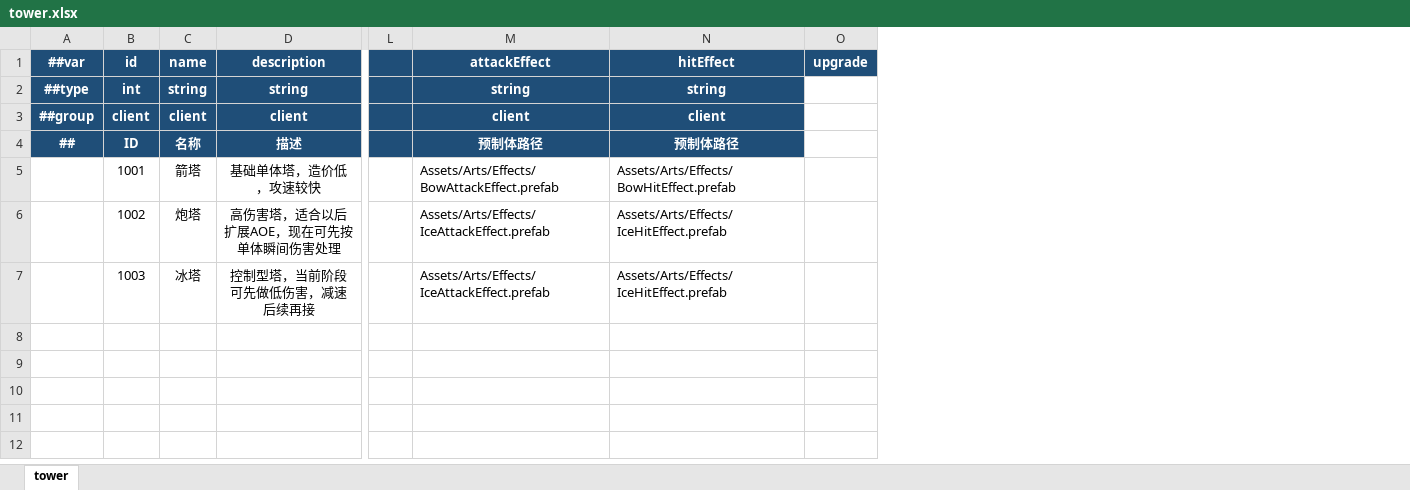
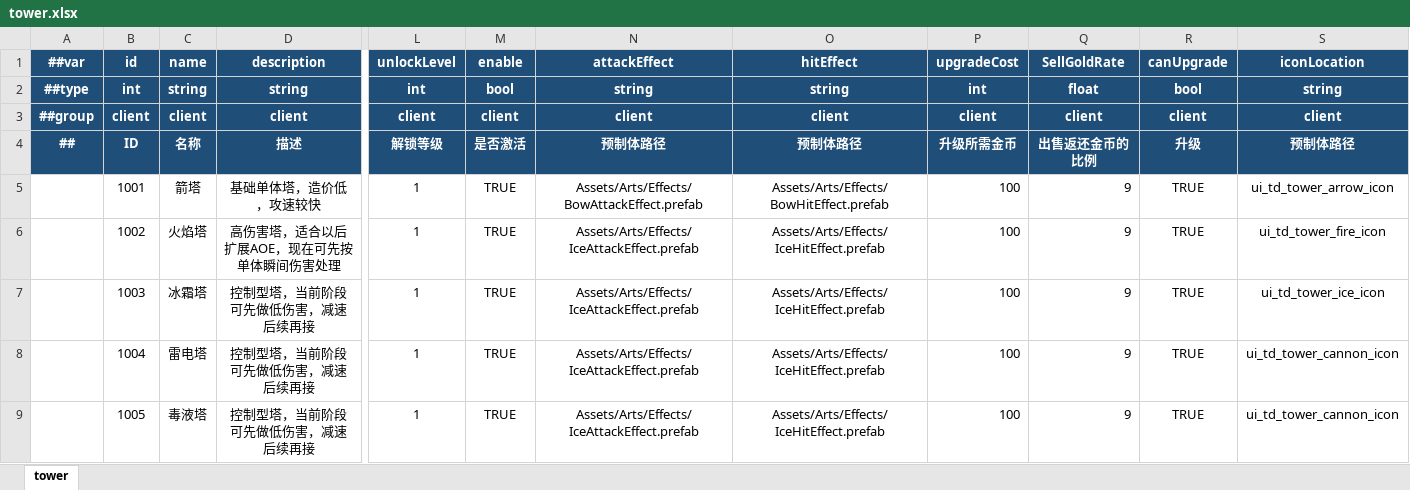
Before and after one commit to Novorizon/Cube, an Excel workbook: Assets/Data/Excel/tower.xlsx, sheet tower, drawn as a sheet; only a part is shown, gaps mark what is left out; values as stored, in another font and other column widths than the file's, no borders; removed rows and columns are numbered as before the commit, all else as after; rows hold the shown columns only; the diff names each change by its address in the sheet, - before the commit and + after, or states it on an @@ line.

```diff
--- a/Assets/Data/Excel/tower.xlsx (sheet tower)
+++ b/Assets/Data/Excel/tower.xlsx (sheet tower)
-column L, empty
+column L (unlockLevel), rows 2-7: int | client | 解锁等级 | 1 | 1 | 1
+column M (enable), rows 2-7: bool | client | 是否激活 | TRUE | TRUE | TRUE
-column O (upgrade), empty
+column P (upgradeCost), rows 2-7: int | client | 升级所需金币 | 100 | 100 | 100
+column Q (SellGoldRate), rows 2-7: float | client | 出售返还金币的比例 | 9 | 9 | 9
+column R (canUpgrade), rows 2-7: bool | client | 升级 | TRUE | TRUE | TRUE
+column S (iconLocation), rows 2-7: string | client | 预制体路径 | ui_td_tower_arrow_icon | ui_td_tower_fire_icon | ui_td_tower_ice_icon
-N5:O7 alignment: left
+N5:O7 alignment: center
-C6 (name): 炮塔
+C6 (name): 火焰塔
-C7 (name): 冰塔
+C7 (name): 冰霜塔
+row 8:  | 1004 | 雷电塔 | 控制型塔，当前阶段可先做低伤害，减速后续再接 | 1 | TRUE | Assets/Arts/Effects/IceAttackEffect.prefab | Assets/Arts/Effects/IceHitEffect.prefab | 100 | 9 | TRUE | ui_td_tower_cannon_icon
+row 9:  | 1005 | 毒液塔 | 控制型塔，当前阶段可先做低伤害，减速后续再接 | 1 | TRUE | Assets/Arts/Effects/IceAttackEffect.prefab | Assets/Arts/Effects/IceHitEffect.prefab | 100 | 9 | TRUE | ui_td_tower_cannon_icon
```
Also changed, not shown: 32 other files.
